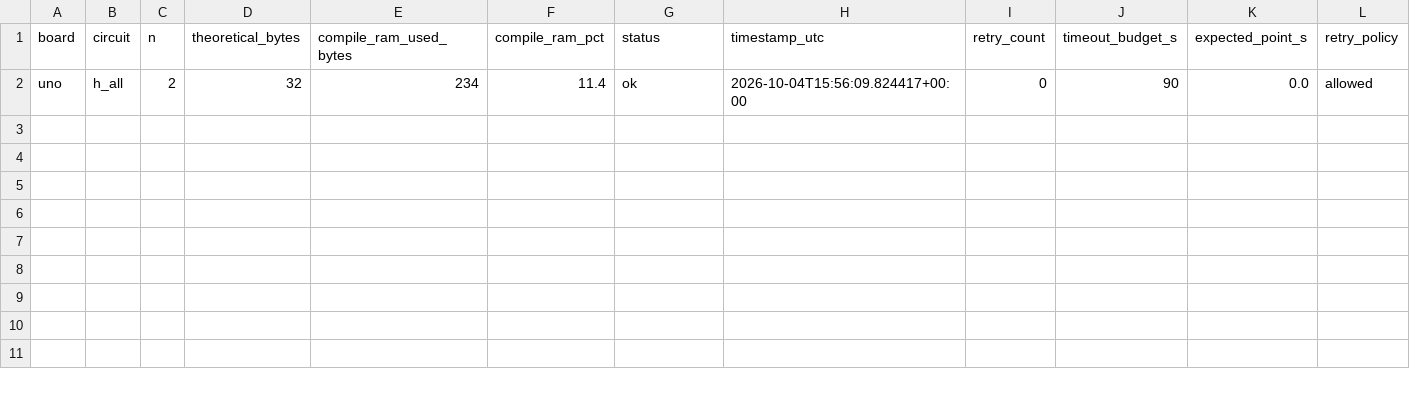
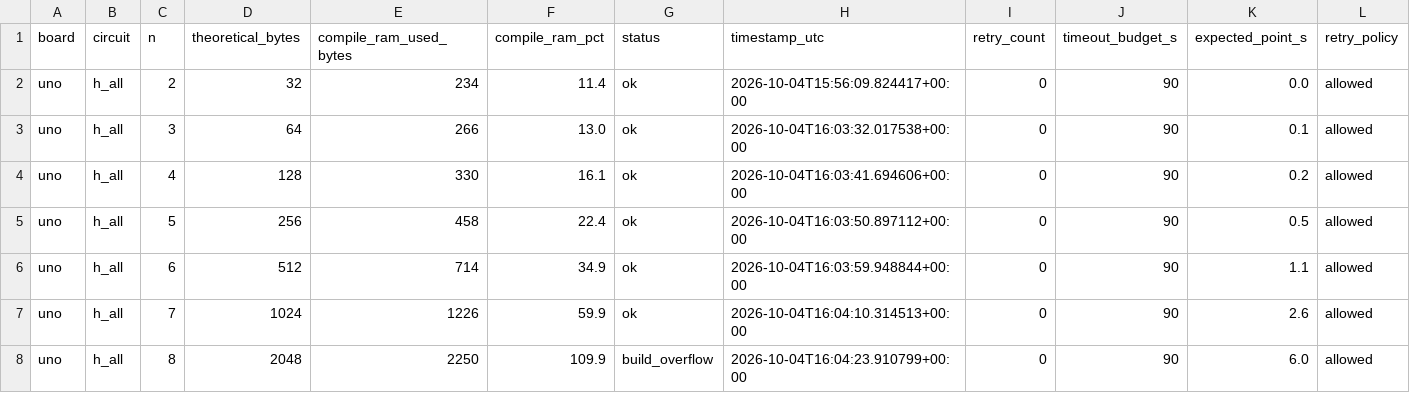
Before and after one commit to 3rasxk/QuantumMCU-Research, a CSV file: data/raw/phase2/uno/h_all/with_ref/memory_wall.csv, drawn as a sheet; the diff names each change by its address in the sheet, - before the commit and + after, or states it on an @@ line.

```diff
--- a/data/raw/phase2/uno/h_all/with_ref/memory_wall.csv
+++ b/data/raw/phase2/uno/h_all/with_ref/memory_wall.csv
+row 3: uno | h_all | 3 | 64 | 266 | 13.0 | ok | 2026-10-04T16:03:32.017538+00:00 | 0 | 90 | 0.1 | allowed
+row 4: uno | h_all | 4 | 128 | 330 | 16.1 | ok | 2026-10-04T16:03:41.694606+00:00 | 0 | 90 | 0.2 | allowed
+row 5: uno | h_all | 5 | 256 | 458 | 22.4 | ok | 2026-10-04T16:03:50.897112+00:00 | 0 | 90 | 0.5 | allowed
+row 6: uno | h_all | 6 | 512 | 714 | 34.9 | ok | 2026-10-04T16:03:59.948844+00:00 | 0 | 90 | 1.1 | allowed
+row 7: uno | h_all | 7 | 1024 | 1226 | 59.9 | ok | 2026-10-04T16:04:10.314513+00:00 | 0 | 90 | 2.6 | allowed
+row 8: uno | h_all | 8 | 2048 | 2250 | 109.9 | build_overflow | 2026-10-04T16:04:23.910799+00:00 | 0 | 90 | 6.0 | allowed
```
Also changed, not shown: data/raw/phase2/uno/h_all/with_ref/points.csv, data/raw/phase2/uno/h_all/with_ref/ref/ref_compare_points.csv, 9 other files.
